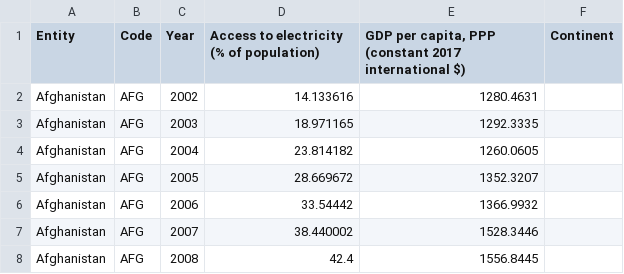
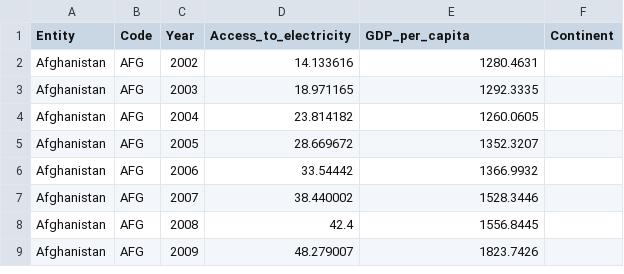
Before and after one commit to Ryuji-arch/3179-Week-10, a CSV file: access_to_electricity_gdp.csv, drawn as a sheet; only a part is shown; the shorter side is filled out with more unchanged rows.

Commit message:
Update access_to_electricity_gdp.csv

```diff
--- a/access_to_electricity_gdp.csv
+++ b/access_to_electricity_gdp.csv
@@ -1,2 +1,2 @@
-Entity,Code,Year,Access to electricity (% of population),"GDP per capita, PPP (constant 2017 international $)",Continent
+Entity,Code,Year,Access_to_electricity,"GDP_per_capita",Continent
 Afghanistan,AFG,2002,14.133616,1280.4631,
```
